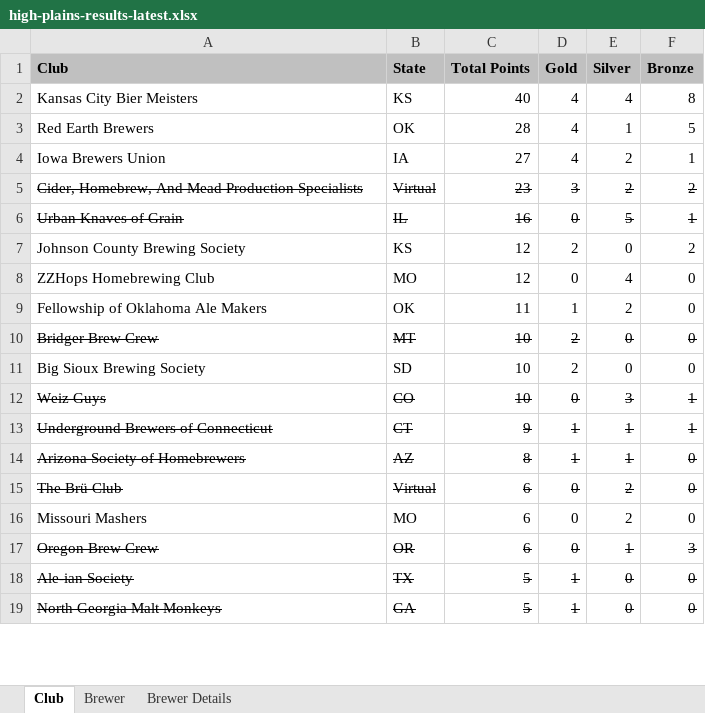
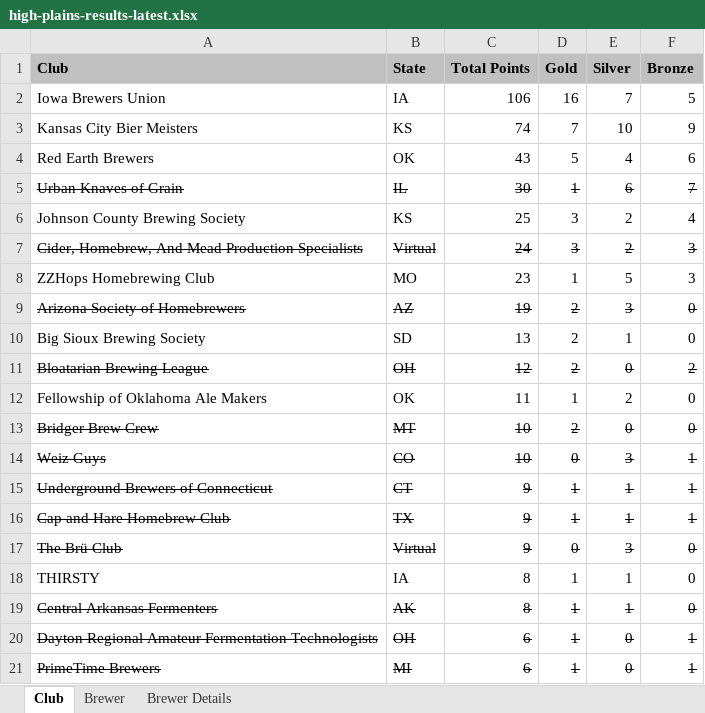
Before and after one commit to eric-martin/kcbm-high-plains, an Excel workbook: high-plains-results-latest.xlsx, sheet Club, drawn as a sheet; only a part is shown; the shorter side is filled out with more unchanged rows; values as stored, in another font and other column widths than the file's, no borders; removed rows and columns are numbered as before the commit, all else as after; the diff covers the shown part only; the diff names each change by its address in the sheet, - before the commit and + after, or states it on an @@ line.

```diff
--- a/high-plains-results-latest.xlsx (sheet Club)
+++ b/high-plains-results-latest.xlsx (sheet Club)
+row 2: Iowa Brewers Union | IA | 106 | 16 | 7 | 5
-C3 (Total Points): 40
+C3 (Total Points): 74
-D3 (Gold): 4
+D3 (Gold): 7
-E3 (Silver): 4
+E3 (Silver): 10
-F3 (Bronze): 8
+F3 (Bronze): 9
-C4 (Total Points): 28
+C4 (Total Points): 43
-D4 (Gold): 4
+D4 (Gold): 5
-E4 (Silver): 1
+E4 (Silver): 4
-F4 (Bronze): 5
+F4 (Bronze): 6
-row 4: Iowa Brewers Union | IA | 27 | 4 | 2 | 1
+row 5: Urban Knaves of Grain | IL | 30 | 1 | 6 | 7
+row 6: Johnson County Brewing Society | KS | 25 | 3 | 2 | 4
-C7 (Total Points): 23
+C7 (Total Points): 24
-F7 (Bronze): 2
+F7 (Bronze): 3
-row 6: Urban Knaves of Grain | IL | 16 | 0 | 5 | 1
-row 7: Johnson County Brewing Society | KS | 12 | 2 | 0 | 2
-C8 (Total Points): 12
+C8 (Total Points): 23
-D8 (Gold): 0
+D8 (Gold): 1
-E8 (Silver): 4
+E8 (Silver): 5
-F8 (Bronze): 0
+F8 (Bronze): 3
+row 9: Arizona Society of Homebrewers | AZ | 19 | 2 | 3 | 0
+row 10: Big Sioux Brewing Society | SD | 13 | 2 | 1 | 0
+row 11: Bloatarian Brewing League | OH | 12 | 2 | 0 | 2
-row 11: Big Sioux Brewing Society | SD | 10 | 2 | 0 | 0
-row 14: Arizona Society of Homebrewers | AZ | 8 | 1 | 1 | 0
+row 16: Cap and Hare Homebrew Club | TX | 9 | 1 | 1 | 1
-C17 (Total Points): 6
+C17 (Total Points): 9
-E17 (Silver): 2
+E17 (Silver): 3
+row 18: THIRSTY | IA | 8 | 1 | 1 | 0
+row 19: Central Arkansas Fermenters | AK | 8 | 1 | 1 | 0
+row 20: Dayton Regional Amateur Fermentation Technologists | OH | 6 | 1 | 0 | 1
+row 21: PrimeTime Brewers | MI | 6 | 1 | 0 | 1
```
Also changed, not shown: 10 added rows, 6 removed rows, 1 moved row, 6 edited cells and cell formats elsewhere in this sheet, sheet Brewer, sheet Brewer Details, 2 other files.
